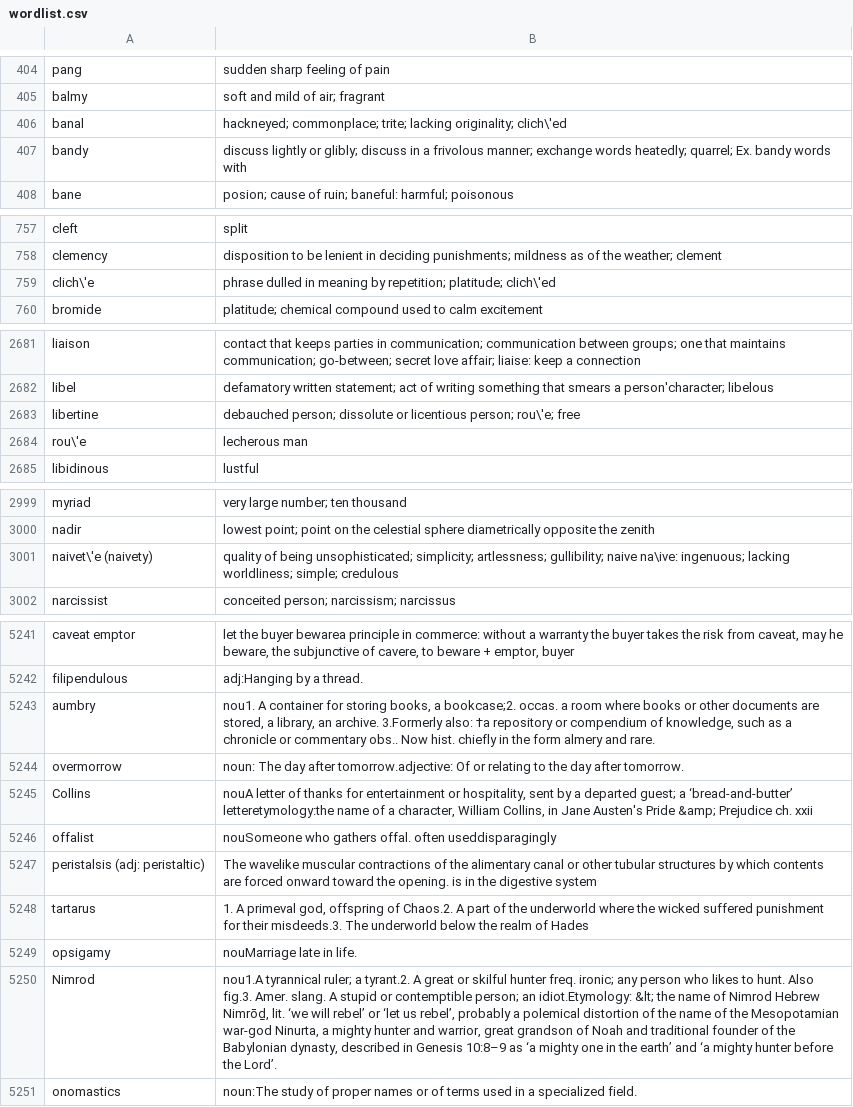
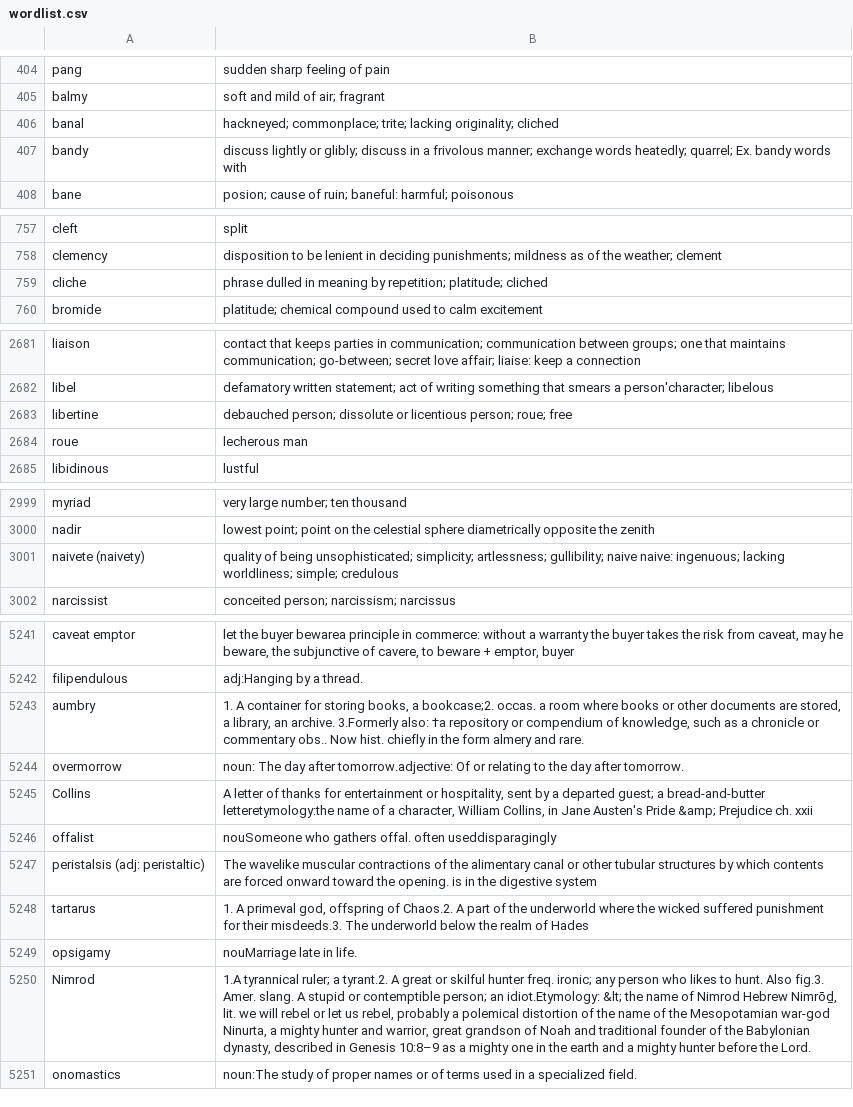
Before and after one commit to BrandonAWong/dictionary-game, a CSV file: wordlist.csv, drawn as a sheet; only a part is shown, gaps mark what is left out; the diff covers the shown part only.

Commit message:
cleaned data

```diff
--- a/wordlist.csv
+++ b/wordlist.csv
@@ -405,3 +405,3 @@ pang,sudden sharp feeling of pain
 balmy,soft and mild   of air; fragrant
-banal,hackneyed; commonplace; trite; lacking originality; clich\'ed
+banal,hackneyed; commonplace; trite; lacking originality; cliched
 bandy,discuss lightly or glibly; discuss in a frivolous manner; exchange   words heatedly; quarrel; Ex. bandy words with
@@ -758,3 +758,3 @@ cleft, split
 clemency,disposition to be lenient in deciding punishments; mildness as of the weather;  clement
-clich\'e,phrase dulled in meaning by repetition; platitude;  clich\'ed
+cliche,phrase dulled in meaning by repetition; platitude;  cliched
 bromide,platitude; chemical compound used to calm excitement
@@ -2682,4 +2682,4 @@ liaison,contact that keeps parties in communication; communication between group
 libel,defamatory written statement; act of writing something that smears a person'character;   libelous
-libertine,debauched person; dissolute or licentious person; rou\'e;  free
-rou\'e,lecherous man
+libertine,debauched person; dissolute or licentious person; roue;  free
+roue,lecherous man
 libidinous,lustful
@@ -3000,3 +3000,3 @@ myriad,very large number;   ten thousand
 nadir,lowest point; point on the celestial sphere diametrically opposite the zenith
-naivet\'e (naivety),quality of being unsophisticated; simplicity; artlessness; gullibility;  naive  na\ive: ingenuous; lacking worldliness; simple; credulous
+naivete (naivety),quality of being unsophisticated; simplicity; artlessness; gullibility;  naive  naive: ingenuous; lacking worldliness; simple; credulous
 narcissist,conceited person;  narcissism;  narcissus
@@ -5242,5 +5242,5 @@ caveat emptor,"let the buyer bewarea principle in commerce: without a warranty t
 filipendulous,adj:Hanging by a thread.
-aumbry,"nou1. A container for storing books, a bookcase;2.   occas. a room where books or other documents are stored, a library, an archive. 3.Formerly also: †a repository or compendium of knowledge, such as a chronicle or commentary   obs.. Now hist.   chiefly in the form almery and rare."
+aumbry,"1. A container for storing books, a bookcase;2.   occas. a room where books or other documents are stored, a library, an archive. 3.Formerly also: †a repository or compendium of knowledge, such as a chronicle or commentary   obs.. Now hist.   chiefly in the form almery and rare."
 overmorrow,noun: The day after tomorrow.adjective: Of or relating to the day after tomorrow.
-Collins,"nouA letter of thanks for entertainment or hospitality, sent by a departed guest; a ‘bread-and-butter’ letteretymology:the name of a character, William Collins, in Jane Austen's Pride &amp; Prejudice   ch. xxii"
+Collins,"A letter of thanks for entertainment or hospitality, sent by a departed guest; a bread-and-butter letteretymology:the name of a character, William Collins, in Jane Austen's Pride &amp; Prejudice   ch. xxii"
 offalist,nouSomeone who gathers offal. often useddisparagingly
@@ -5249,3 +5249,3 @@ tartarus,"1. A primeval god, offspring of Chaos.2. A part of the underworld wher
 opsigamy,nouMarriage late in life.
-Nimrod,"nou1.A tyrannical ruler; a tyrant.2. A great or skilful hunter   freq. ironic; any person who likes to hunt. Also fig.3.  Amer. slang. A stupid or contemptible person; an idiot.Etymology: &lt; the name of Nimrod   Hebrew Nimrōḏ, lit. ‘we will rebel’ or ‘let us rebel’, probably a polemical distortion of the name of the Mesopotamian war-god Ninurta, a mighty hunter and warrior, great grandson of Noah and traditional founder of the Babylonian dynasty, described in Genesis 10:8–9 as ‘a mighty one in the earth’ and ‘a mighty hunter before the Lord’."
+Nimrod,"1.A tyrannical ruler; a tyrant.2. A great or skilful hunter   freq. ironic; any person who likes to hunt. Also fig.3.  Amer. slang. A stupid or contemptible person; an idiot.Etymology: &lt; the name of Nimrod   Hebrew Nimrōḏ, lit. we will rebel or let us rebel, probably a polemical distortion of the name of the Mesopotamian war-god Ninurta, a mighty hunter and warrior, great grandson of Noah and traditional founder of the Babylonian dynasty, described in Genesis 10:8–9 as a mighty one in the earth and a mighty hunter before the Lord."
 onomastics,noun:The study of proper names or of terms used in a specialized field.
```
Also changed, not shown: 13 edited cells elsewhere in this file.
